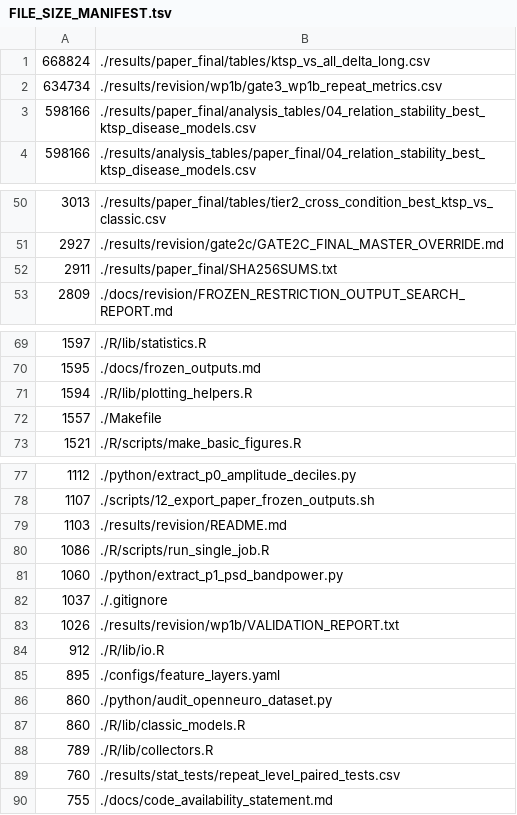
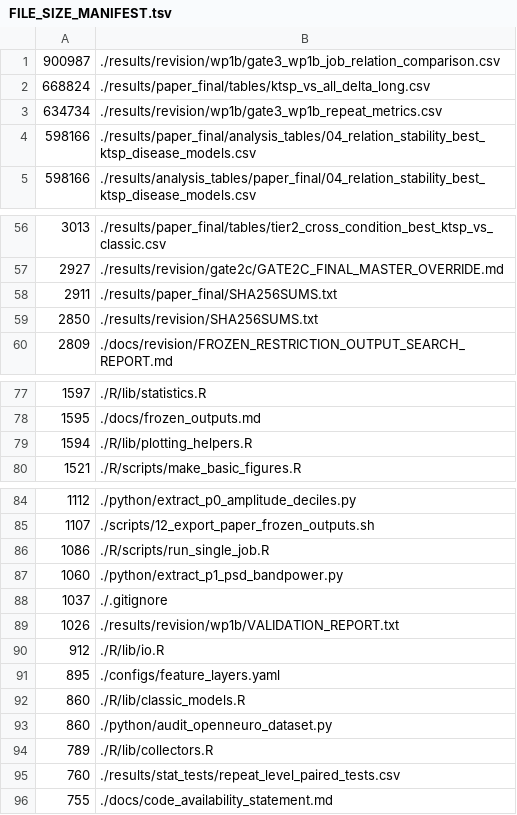
Before and after one commit to mczajkowskipb/relational-eeg-openneuro-adftd, a TSV file: docs/FILE_SIZE_MANIFEST.tsv, drawn as a sheet; only a part is shown, gaps mark what is left out; the diff covers the shown part only.

Commit message:
Add final BSPC revision evidence and claim-level validation

```diff
--- a/docs/FILE_SIZE_MANIFEST.tsv
+++ b/docs/FILE_SIZE_MANIFEST.tsv
@@ -1 +1,2 @@
+900987	./results/revision/wp1b/gate3_wp1b_job_relation_comparison.csv
 668824	./results/paper_final/tables/ktsp_vs_all_delta_long.csv
@@ -52,2 +58,3 @@
 2911	./results/paper_final/SHA256SUMS.txt
+2850	./results/revision/SHA256SUMS.txt
 2809	./docs/revision/FROZEN_RESTRICTION_OUTPUT_SEARCH_REPORT.md
@@ -71,3 +79,2 @@
 1594	./R/lib/plotting_helpers.R
-1557	./Makefile
 1521	./R/scripts/make_basic_figures.R
@@ -78,3 +85,2 @@
 1107	./scripts/12_export_paper_frozen_outputs.sh
-1103	./results/revision/README.md
 1086	./R/scripts/run_single_job.R
@@ -85,4 +91,4 @@
 895	./configs/feature_layers.yaml
+860	./R/lib/classic_models.R
 860	./python/audit_openneuro_dataset.py
-860	./R/lib/classic_models.R
 789	./R/lib/collectors.R
```
Also changed, not shown: 7 added rows and 1 removed row elsewhere in this file, 10 other files.
